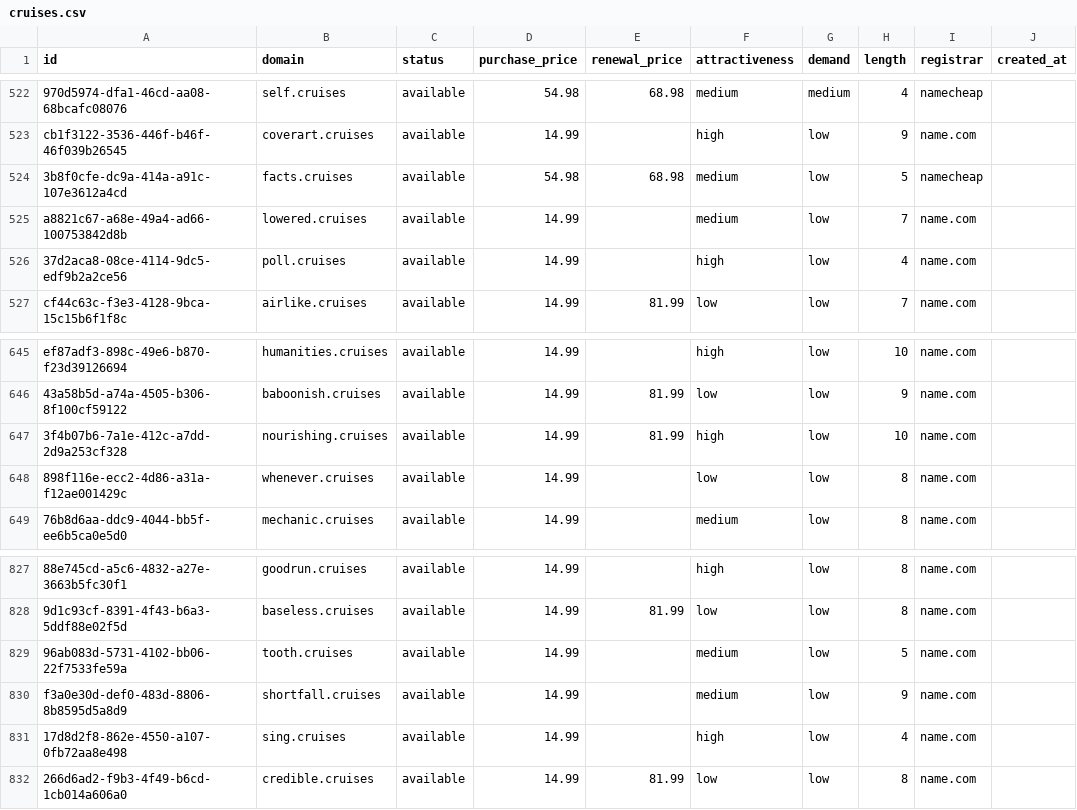
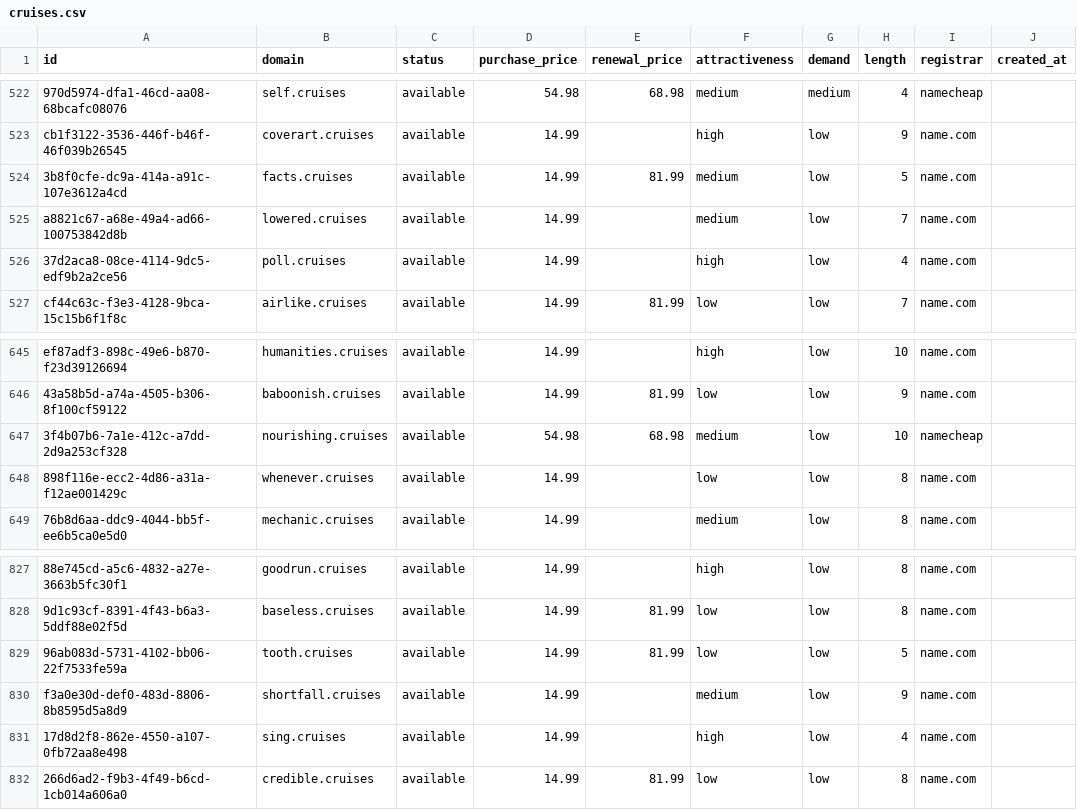
Before and after one commit to UniqueDomains/cruises-oneword-domains, a CSV file: cruises.csv, drawn as a sheet; only a part is shown, gaps mark what is left out; the diff names each change by its address in the sheet, - before the commit and + after, or states it on an @@ line.

Commit message:
Domains update

```diff
--- a/cruises.csv
+++ b/cruises.csv
-D524 (purchase_price): 54.98
+D524 (purchase_price): 14.99
-E524 (renewal_price): 68.98
+E524 (renewal_price): 81.99
-I524 (registrar): namecheap
+I524 (registrar): name.com
-D647 (purchase_price): 14.99
+D647 (purchase_price): 54.98
-E647 (renewal_price): 81.99
+E647 (renewal_price): 68.98
-F647 (attractiveness): high
+F647 (attractiveness): medium
-I647 (registrar): name.com
+I647 (registrar): namecheap
-E829 (renewal_price): (empty)
+E829 (renewal_price): 81.99
-F829 (attractiveness): medium
+F829 (attractiveness): low
```
Also changed, not shown: 4 other files.
